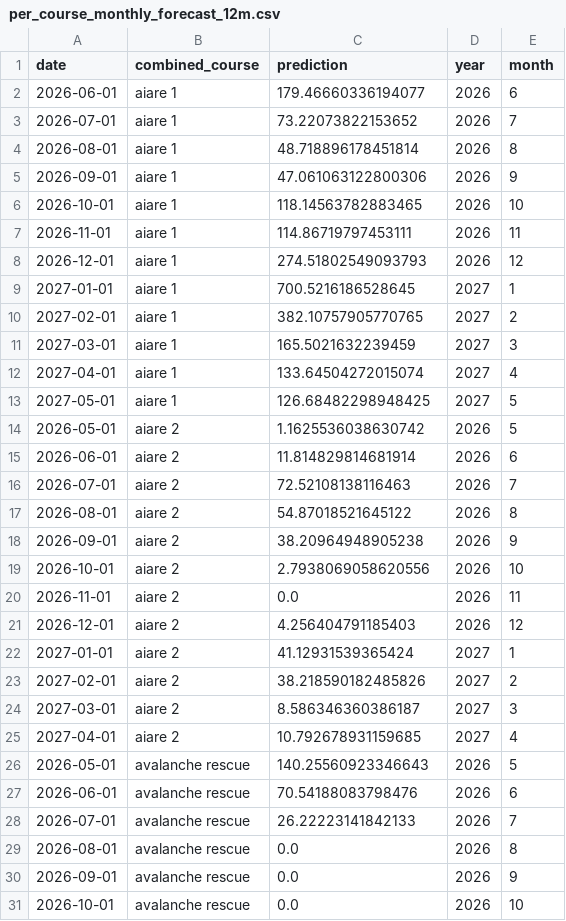
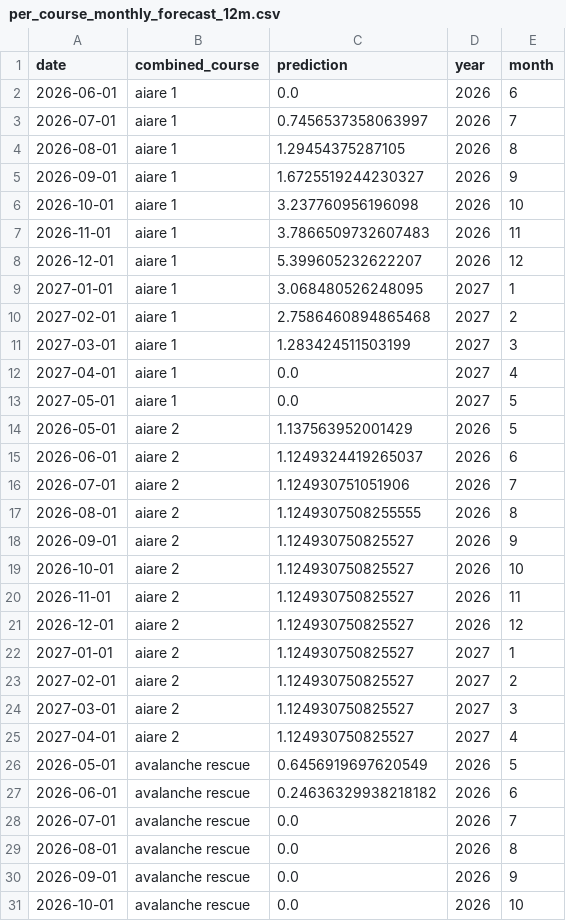
Before and after one commit to maxinusss/aiare_forecasting, a CSV file: forecast/forecast_metrics/per_course_monthly_forecast_12m.csv, drawn as a sheet; only a part is shown; the diff covers the shown part only.

```diff
--- a/forecast/forecast_metrics/per_course_monthly_forecast_12m.csv
+++ b/forecast/forecast_metrics/per_course_monthly_forecast_12m.csv
@@ -1,29 +1,29 @@
 date,combined_course,prediction,year,month
-2026-06-01,aiare 1,179.46660336194077,2026,6
-2026-07-01,aiare 1,73.22073822153652,2026,7
-2026-08-01,aiare 1,48.718896178451814,2026,8
-2026-09-01,aiare 1,47.061063122800306,2026,9
-2026-10-01,aiare 1,118.14563782883465,2026,10
-2026-11-01,aiare 1,114.86719797453111,2026,11
-2026-12-01,aiare 1,274.51802549093793,2026,12
-2027-01-01,aiare 1,700.5216186528645,2027,1
-2027-02-01,aiare 1,382.10757905770765,2027,2
-2027-03-01,aiare 1,165.5021632239459,2027,3
-2027-04-01,aiare 1,133.64504272015074,2027,4
-2027-05-01,aiare 1,126.68482298948425,2027,5
-2026-05-01,aiare 2,1.1625536038630742,2026,5
-2026-06-01,aiare 2,11.814829814681914,2026,6
-2026-07-01,aiare 2,72.52108138116463,2026,7
-2026-08-01,aiare 2,54.87018521645122,2026,8
-2026-09-01,aiare 2,38.20964948905238,2026,9
-2026-10-01,aiare 2,2.7938069058620556,2026,10
-2026-11-01,aiare 2,0.0,2026,11
-2026-12-01,aiare 2,4.256404791185403,2026,12
-2027-01-01,aiare 2,41.12931539365424,2027,1
-2027-02-01,aiare 2,38.218590182485826,2027,2
-2027-03-01,aiare 2,8.586346360386187,2027,3
-2027-04-01,aiare 2,10.792678931159685,2027,4
-2026-05-01,avalanche rescue,140.25560923346643,2026,5
-2026-06-01,avalanche rescue,70.54188083798476,2026,6
-2026-07-01,avalanche rescue,26.22223141842133,2026,7
+2026-06-01,aiare 1,0.0,2026,6
+2026-07-01,aiare 1,0.7456537358063997,2026,7
+2026-08-01,aiare 1,1.29454375287105,2026,8
+2026-09-01,aiare 1,1.6725519244230327,2026,9
+2026-10-01,aiare 1,3.237760956196098,2026,10
+2026-11-01,aiare 1,3.7866509732607483,2026,11
+2026-12-01,aiare 1,5.399605232622207,2026,12
+2027-01-01,aiare 1,3.068480526248095,2027,1
+2027-02-01,aiare 1,2.7586460894865468,2027,2
+2027-03-01,aiare 1,1.283424511503199,2027,3
+2027-04-01,aiare 1,0.0,2027,4
+2027-05-01,aiare 1,0.0,2027,5
+2026-05-01,aiare 2,1.137563952001429,2026,5
+2026-06-01,aiare 2,1.1249324419265037,2026,6
+2026-07-01,aiare 2,1.124930751051906,2026,7
+2026-08-01,aiare 2,1.1249307508255555,2026,8
+2026-09-01,aiare 2,1.124930750825527,2026,9
+2026-10-01,aiare 2,1.124930750825527,2026,10
+2026-11-01,aiare 2,1.124930750825527,2026,11
+2026-12-01,aiare 2,1.124930750825527,2026,12
+2027-01-01,aiare 2,1.124930750825527,2027,1
+2027-02-01,aiare 2,1.124930750825527,2027,2
+2027-03-01,aiare 2,1.124930750825527,2027,3
+2027-04-01,aiare 2,1.124930750825527,2027,4
+2026-05-01,avalanche rescue,0.6456919697620549,2026,5
+2026-06-01,avalanche rescue,0.24636329938218182,2026,6
+2026-07-01,avalanche rescue,0.0,2026,7
 2026-08-01,avalanche rescue,0.0,2026,8
```
Also changed, not shown: 5 edited cells elsewhere in this file, forecast/forecast_metrics/aiare 1_feature_importance.csv, forecast/forecast_metrics/aiare 2_feature_importance.csv, 9 other files.
